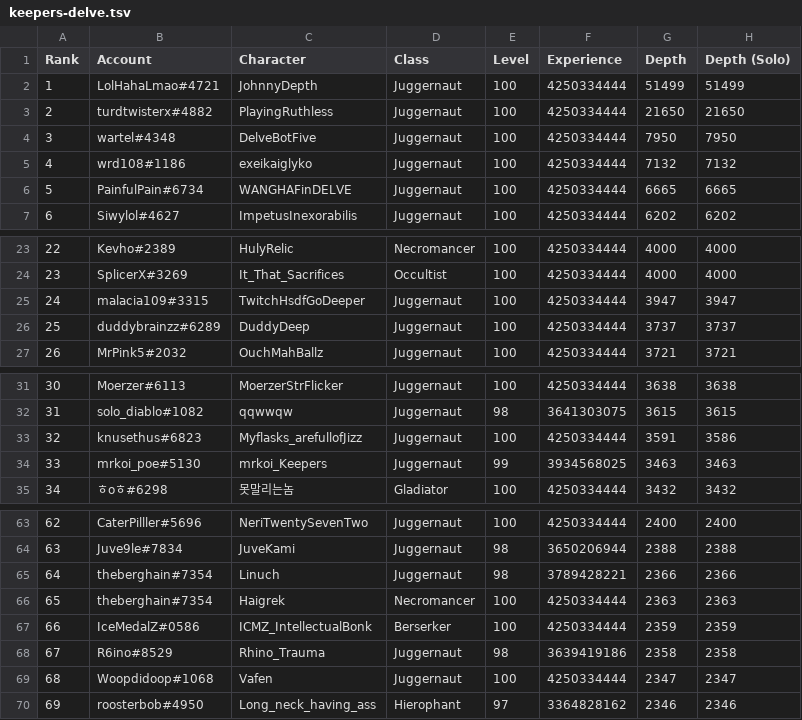
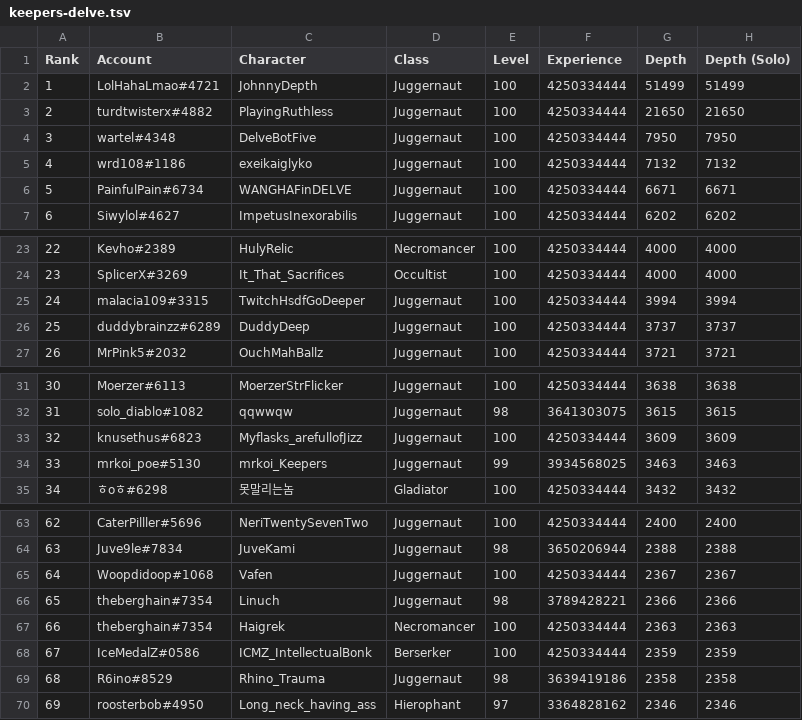
Before and after one commit to danis101/poe-ladder, a TSV file: data/keepers-delve.tsv, drawn as a sheet; only a part is shown, gaps mark what is left out.

```diff
--- a/data/keepers-delve.tsv
+++ b/data/keepers-delve.tsv
@@ -5,3 +5,3 @@ Rank	Account	Character	Class	Level	Experience	Depth	Depth (Solo)
 4	wrd108#1186	exeikaiglyko	Juggernaut	100	4250334444	7132	7132
-5	PainfulPain#6734	WANGHAFinDELVE	Juggernaut	100	4250334444	6665	6665
+5	PainfulPain#6734	WANGHAFinDELVE	Juggernaut	100	4250334444	6671	6671
 6	Siwylol#4627	ImpetusInexorabilis	Juggernaut	100	4250334444	6202	6202
@@ -24,3 +24,3 @@ Rank	Account	Character	Class	Level	Experience	Depth	Depth (Solo)
 23	SplicerX#3269	It_That_Sacrifices	Occultist	100	4250334444	4000	4000
-24	malacia109#3315	TwitchHsdfGoDeeper	Juggernaut	100	4250334444	3947	3947
+24	malacia109#3315	TwitchHsdfGoDeeper	Juggernaut	100	4250334444	3994	3994
 25	duddybrainzz#6289	DuddyDeep	Juggernaut	100	4250334444	3737	3737
@@ -32,3 +32,3 @@ Rank	Account	Character	Class	Level	Experience	Depth	Depth (Solo)
 31	solo_diablo#1082	qqwwqw	Juggernaut	98	3641303075	3615	3615
-32	knusethus#6823	Myflasks_arefullofJizz	Juggernaut	100	4250334444	3591	3586
+32	knusethus#6823	Myflasks_arefullofJizz	Juggernaut	100	4250334444	3609	3609
 33	mrkoi_poe#5130	mrkoi_Keepers	Juggernaut	99	3934568025	3463	3463
@@ -64,7 +64,7 @@ Rank	Account	Character	Class	Level	Experience	Depth	Depth (Solo)
 63	Juve9le#7834	JuveKami	Juggernaut	98	3650206944	2388	2388
-64	theberghain#7354	Linuch	Juggernaut	98	3789428221	2366	2366
-65	theberghain#7354	Haigrek	Necromancer	100	4250334444	2363	2363
-66	IceMedalZ#0586	ICMZ_IntellectualBonk	Berserker	100	4250334444	2359	2359
-67	R6ino#8529	Rhino_Trauma	Juggernaut	98	3639419186	2358	2358
-68	Woopdidoop#1068	Vafen	Juggernaut	100	4250334444	2347	2347
+64	Woopdidoop#1068	Vafen	Juggernaut	100	4250334444	2367	2367
+65	theberghain#7354	Linuch	Juggernaut	98	3789428221	2366	2366
+66	theberghain#7354	Haigrek	Necromancer	100	4250334444	2363	2363
+67	IceMedalZ#0586	ICMZ_IntellectualBonk	Berserker	100	4250334444	2359	2359
+68	R6ino#8529	Rhino_Trauma	Juggernaut	98	3639419186	2358	2358
 69	roosterbob#4950	Long_neck_having_ass	Hierophant	97	3364828162	2346	2346
```
